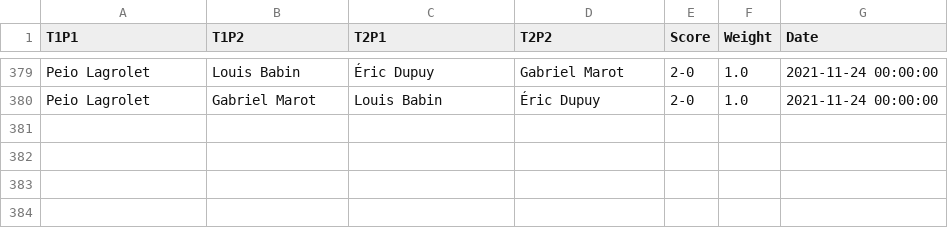
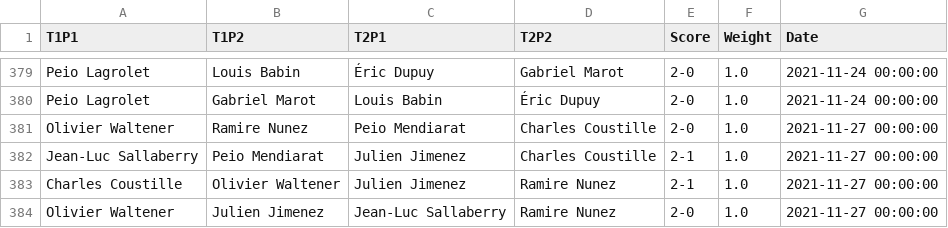
Before and after one commit to respatte/PartidaAntolatzekoMaila, a CSV file: partidak.csv, drawn as a sheet; only a part is shown, gaps mark what is left out.

```diff
--- a/partidak.csv
+++ b/partidak.csv
@@ -380 +380,5 @@ Peio Lagrolet,Louis Babin,Éric Dupuy,Gabriel Marot,2-0,1.0,2021-11-24 00:00:00
 Peio Lagrolet,Gabriel Marot,Louis Babin,Éric Dupuy,2-0,1.0,2021-11-24 00:00:00
+Olivier Waltener,Ramire Nunez,Peio Mendiarat,Charles Coustille,2-0,1.0,2021-11-27 00:00:00
+Jean-Luc Sallaberry,Peio Mendiarat,Julien Jimenez,Charles Coustille,2-1,1.0,2021-11-27 00:00:00
+Charles Coustille,Olivier Waltener,Julien Jimenez,Ramire Nunez,2-1,1.0,2021-11-27 00:00:00
+Olivier Waltener,Julien Jimenez,Jean-Luc Sallaberry,Ramire Nunez,2-0,1.0,2021-11-27 00:00:00
```
Also changed, not shown: pilotari_historio/CharlesCoustille.csv, pilotari_historio/Jean-LucSallaberry.csv, 6 other files.
